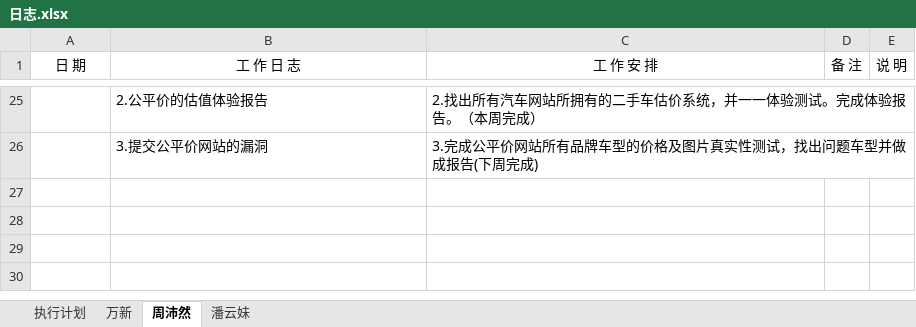
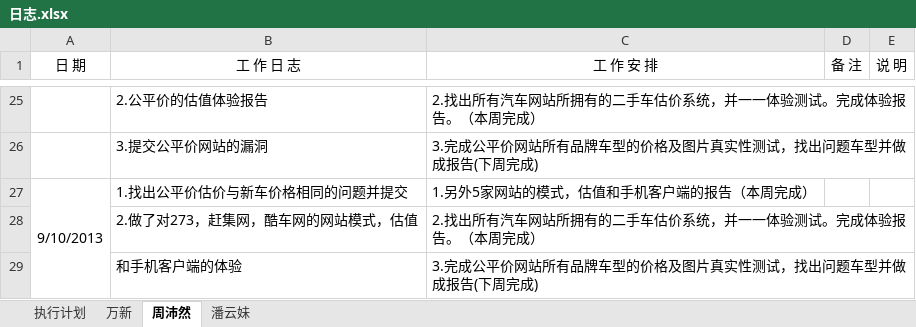
Before and after one commit to GPJxiaoshou/xiaoshou, an Excel workbook: 日志.xlsx, sheet 周沛然, drawn as a sheet; only a part is shown, gaps mark what is left out; values as stored, in another font and other column widths than the file's, no borders; the diff names each change by its address in the sheet, - before the commit and + after, or states it on an @@ line.

Commit message:
日志更新

```diff
--- a/日志.xlsx (sheet 周沛然)
+++ b/日志.xlsx (sheet 周沛然)
+row 27: 9/10/2013 | 1.找出公平价估价与新车价格相同的问题并提交 | 1.另外5家网站的模式，估值和手机客户端的报告（本周完成）
+row 28:  | 2.做了对273，赶集网，酷车网的网站模式，估值 | 2.找出所有汽车网站所拥有的二手车估价系统，并一一体验测试。完成体验报告。（本周完成）
+row 29:  | 和手机客户端的体验 | 3.完成公平价网站所有品牌车型的价格及图片真实性测试，找出问题车型并做成报告(下周完成)
```
